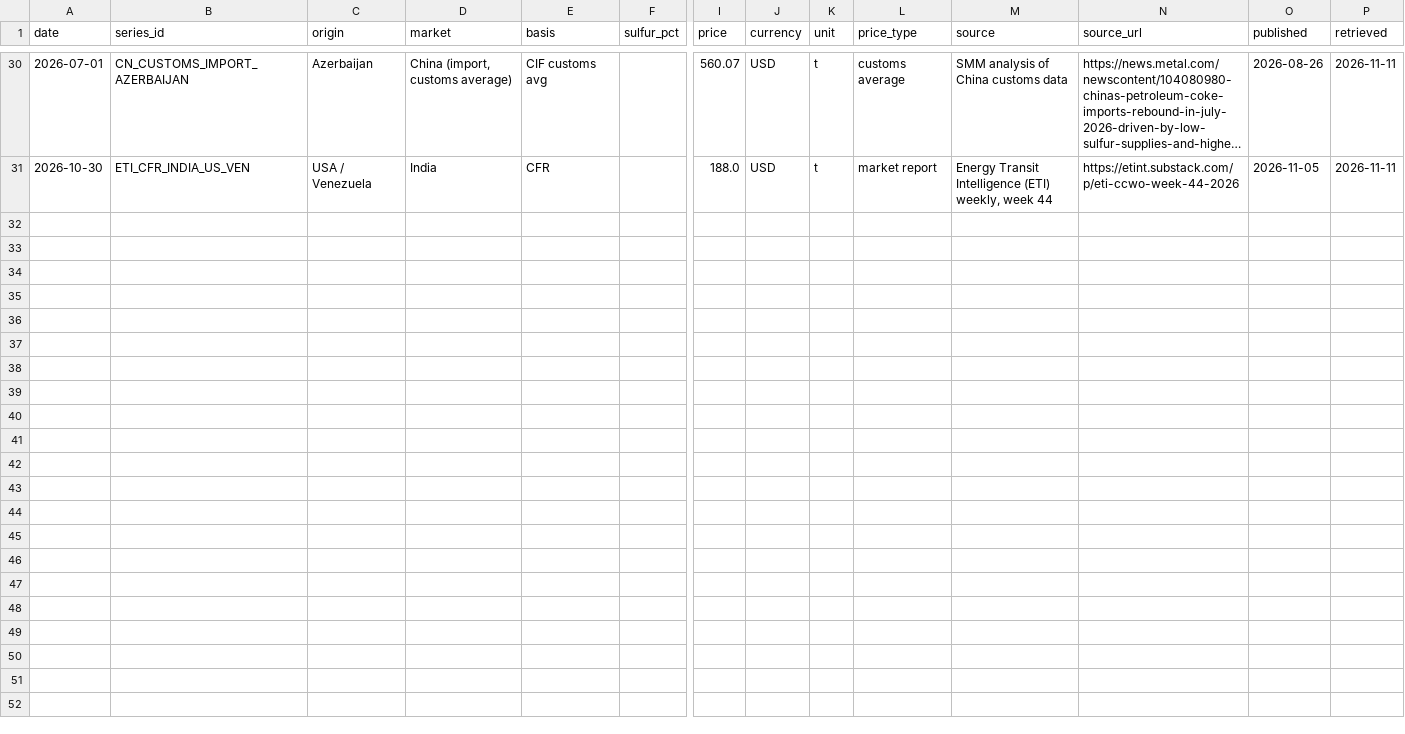
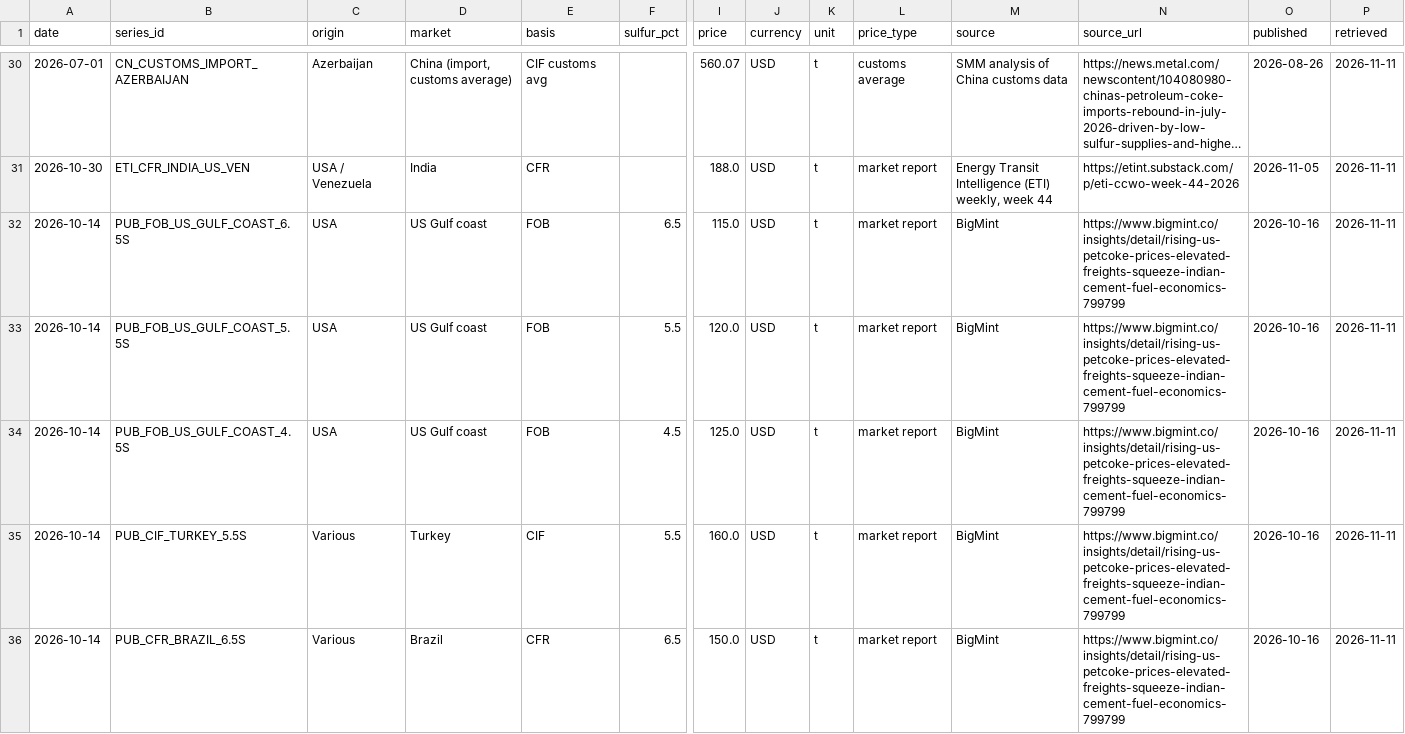
Before and after one commit to bess129/petcoke-forecaster, a CSV file: data/gpc_prices.csv, drawn as a sheet; only a part is shown, gaps mark what is left out; long unchanged cells end in …; rows hold the shown columns only; the diff covers the shown part only; the diff names each change by its address in the sheet, - before the commit and + after, or states it on an @@ line.

```diff
--- a/data/gpc_prices.csv
+++ b/data/gpc_prices.csv
+row 32: 2026-10-14 | PUB_FOB_US_GULF_COAST_6.5S | USA | US Gulf coast | FOB | 6.5 | 115.0 | USD | t | market report | BigMint | https://www.bigmint.co/insights/detail/rising-us-petcoke-prices-elevated-freights-squeeze-indian-cement-fuel-economics-799799 | 2026-10-16 | 2026-11-11
+row 33: 2026-10-14 | PUB_FOB_US_GULF_COAST_5.5S | USA | US Gulf coast | FOB | 5.5 | 120.0 | USD | t | market report | BigMint | https://www.bigmint.co/insights/detail/rising-us-petcoke-prices-elevated-freights-squeeze-indian-cement-fuel-economics-799799 | 2026-10-16 | 2026-11-11
+row 34: 2026-10-14 | PUB_FOB_US_GULF_COAST_4.5S | USA | US Gulf coast | FOB | 4.5 | 125.0 | USD | t | market report | BigMint | https://www.bigmint.co/insights/detail/rising-us-petcoke-prices-elevated-freights-squeeze-indian-cement-fuel-economics-799799 | 2026-10-16 | 2026-11-11
+row 35: 2026-10-14 | PUB_CIF_TURKEY_5.5S | Various | Turkey | CIF | 5.5 | 160.0 | USD | t | market report | BigMint | https://www.bigmint.co/insights/detail/rising-us-petcoke-prices-elevated-freights-squeeze-indian-cement-fuel-economics-799799 | 2026-10-16 | 2026-11-11
+row 36: 2026-10-14 | PUB_CFR_BRAZIL_6.5S | Various | Brazil | CFR | 6.5 | 150.0 | USD | t | market report | BigMint | https://www.bigmint.co/insights/detail/rising-us-petcoke-prices-elevated-freights-squeeze-indian-cement-fuel-economics-799799 | 2026-10-16 | 2026-11-11
```
Also changed, not shown: 4 added rows elsewhere in this file, data/news.csv, data/signals.csv, 3 other files.
